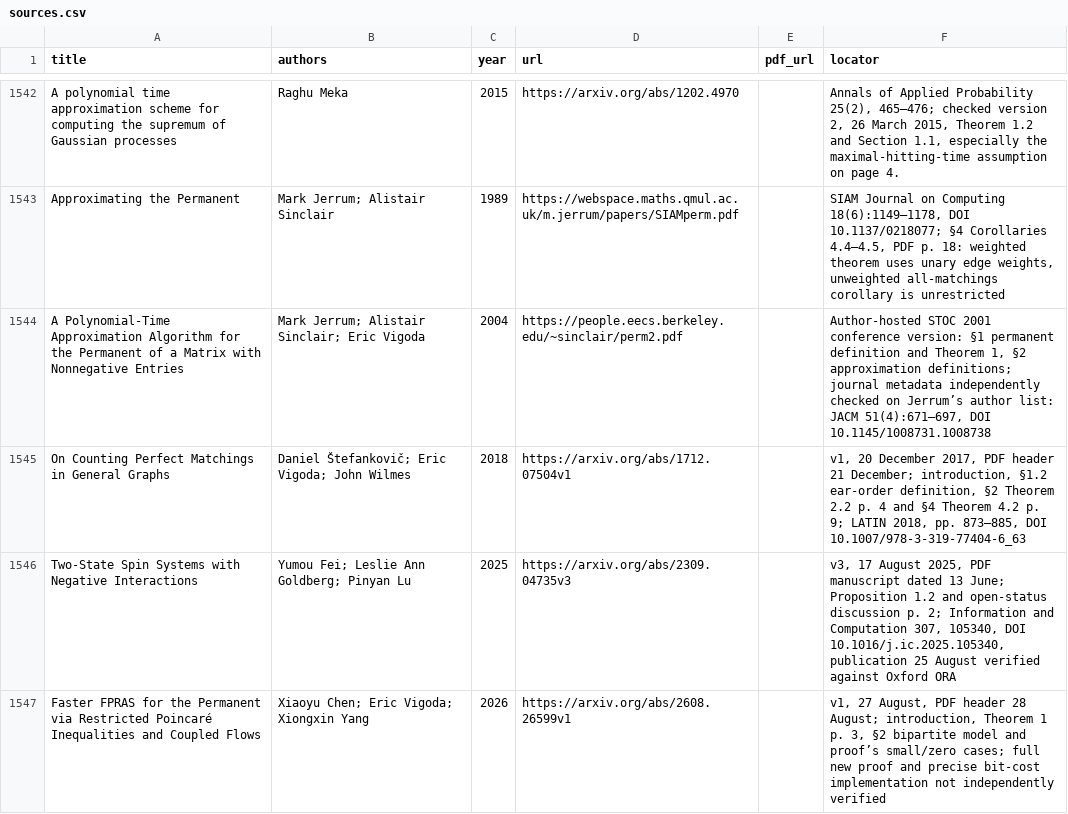
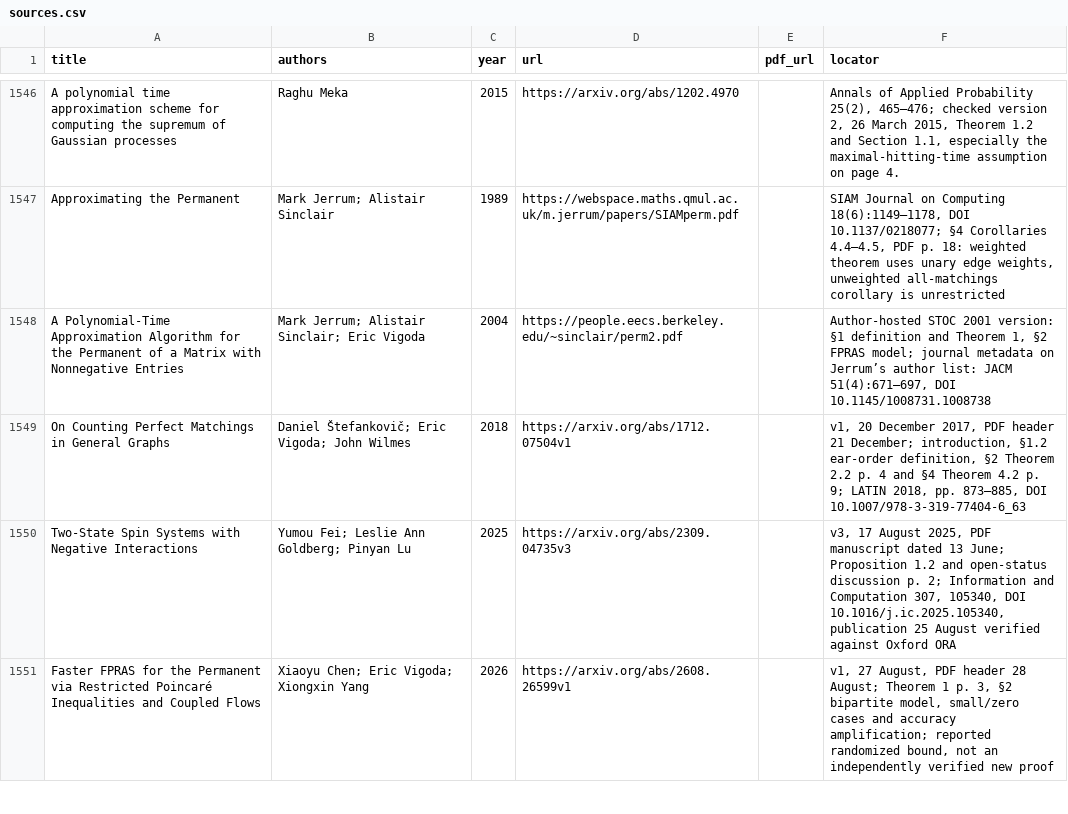
Before and after one commit to vaclavrozhon/atlas, a CSV file: sources.csv, drawn as a sheet; only a part is shown, gaps mark what is left out; the diff covers the shown part only.

```diff
--- a/sources.csv
+++ b/sources.csv
@@ -1543,5 +1547,5 @@ A polynomial time approximation scheme for computing the supremum of Gaussian pr
 Approximating the Permanent,Mark Jerrum; Alistair Sinclair,1989,https://webspace.maths.qmul.ac.uk/m.jerrum/papers/SIAMperm.pdf,,"SIAM Journal on Computing 18(6):1149–1178, DOI 10.1137/0218077; §4 Corollaries 4.4–4.5, PDF p. 18: weighted theorem uses unary edge weights, unweighted all-matchings corollary is unrestricted"
-A Polynomial-Time Approximation Algorithm for the Permanent of a Matrix with Nonnegative Entries,Mark Jerrum; Alistair Sinclair; Eric Vigoda,2004,https://people.eecs.berkeley.edu/~sinclair/perm2.pdf,,"Author-hosted STOC 2001 conference version: §1 permanent definition and Theorem 1, §2 approximation definitions; journal metadata independently checked on Jerrum’s author list: JACM 51(4):671–697, DOI 10.1145/1008731.1008738"
+A Polynomial-Time Approximation Algorithm for the Permanent of a Matrix with Nonnegative Entries,Mark Jerrum; Alistair Sinclair; Eric Vigoda,2004,https://people.eecs.berkeley.edu/~sinclair/perm2.pdf,,"Author-hosted STOC 2001 version: §1 definition and Theorem 1, §2 FPRAS model; journal metadata on Jerrum’s author list: JACM 51(4):671–697, DOI 10.1145/1008731.1008738"
 On Counting Perfect Matchings in General Graphs,Daniel Štefankovič; Eric Vigoda; John Wilmes,2018,https://arxiv.org/abs/1712.07504v1,,"v1, 20 December 2017, PDF header 21 December; introduction, §1.2 ear-order definition, §2 Theorem 2.2 p. 4 and §4 Theorem 4.2 p. 9; LATIN 2018, pp. 873–885, DOI 10.1007/978-3-319-77404-6_63"
 Two-State Spin Systems with Negative Interactions,Yumou Fei; Leslie Ann Goldberg; Pinyan Lu,2025,https://arxiv.org/abs/2309.04735v3,,"v3, 17 August 2025, PDF manuscript dated 13 June; Proposition 1.2 and open-status discussion p. 2; Information and Computation 307, 105340, DOI 10.1016/j.ic.2025.105340, publication 25 August verified against Oxford ORA"
-Faster FPRAS for the Permanent via Restricted Poincaré Inequalities and Coupled Flows,Xiaoyu Chen; Eric Vigoda; Xiongxin Yang,2026,https://arxiv.org/abs/2608.26599v1,,"v1, 27 August, PDF header 28 August; introduction, Theorem 1 p. 3, §2 bipartite model and proof’s small/zero cases; full new proof and precise bit-cost implementation not independently verified"
+Faster FPRAS for the Permanent via Restricted Poincaré Inequalities and Coupled Flows,Xiaoyu Chen; Eric Vigoda; Xiongxin Yang,2026,https://arxiv.org/abs/2608.26599v1,,"v1, 27 August, PDF header 28 August; Theorem 1 p. 3, §2 bipartite model, small/zero cases and accuracy amplification; reported randomized bound, not an independently verified new proof"
```
Also changed, not shown: 5 added rows, 3 removed rows and 12 edited cells elsewhere in this file, areas.csv, importance-ranking.csv, 11 other files.
